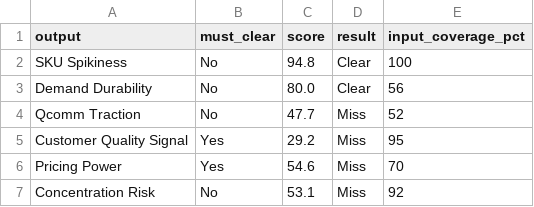
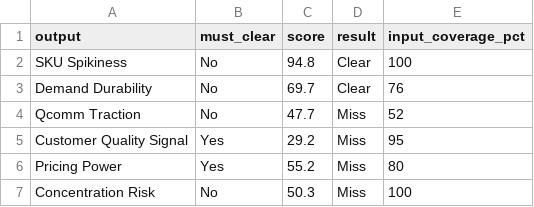
Before and after one commit to dhirajjain9/Sandbox---brand, a CSV file: runs/2026-11-25_milton/screen_scoring_outputs.csv, drawn as a sheet.

```diff
--- a/runs/2026-11-25_milton/screen_scoring_outputs.csv
+++ b/runs/2026-11-25_milton/screen_scoring_outputs.csv
@@ -2,6 +2,6 @@ output,must_clear,score,result,input_coverage_pct
 SKU Spikiness,No,94.8,Clear,100
-Demand Durability,No,80.0,Clear,56
+Demand Durability,No,69.7,Clear,76
 Qcomm Traction,No,47.7,Miss,52
 Customer Quality Signal,Yes,29.2,Miss,95
-Pricing Power,Yes,54.6,Miss,70
-Concentration Risk,No,53.1,Miss,92
+Pricing Power,Yes,55.2,Miss,80
+Concentration Risk,No,50.3,Miss,100
```
Also changed, not shown: runs/2026-11-25_milton/screen_scoring_inputs.csv, runs/2026-11-25_milton/screen_scoring_mid.csv.
